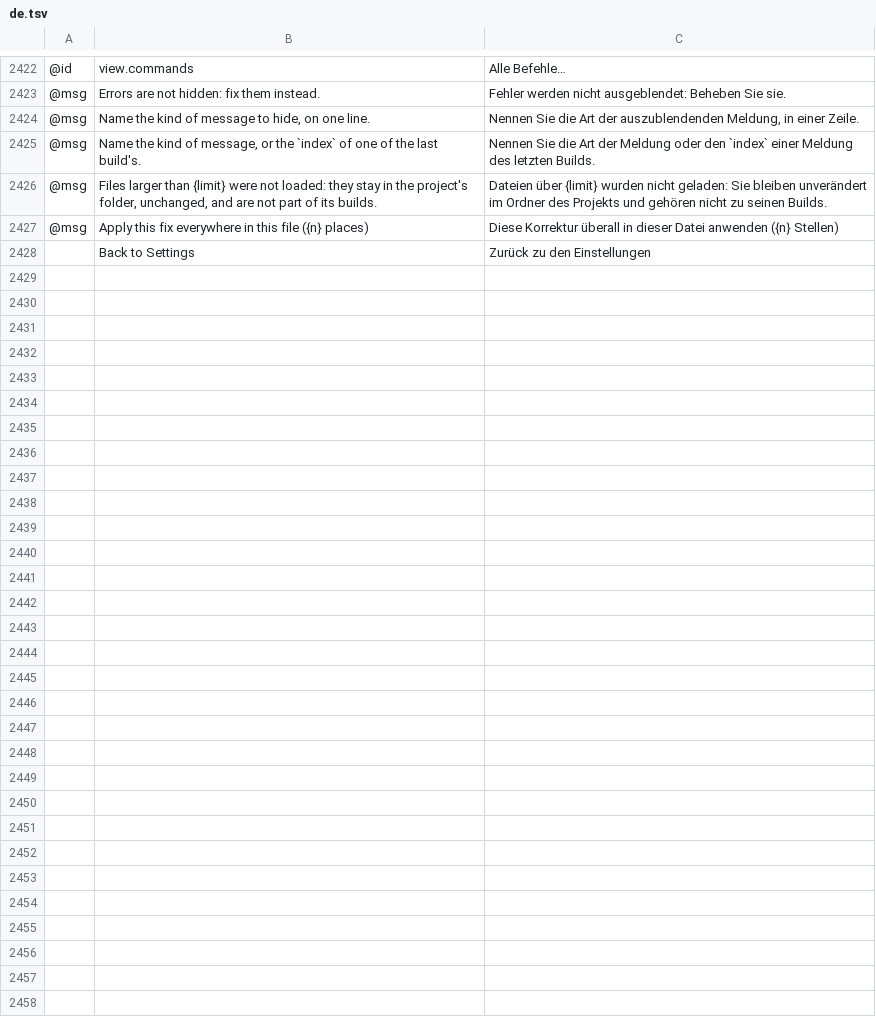
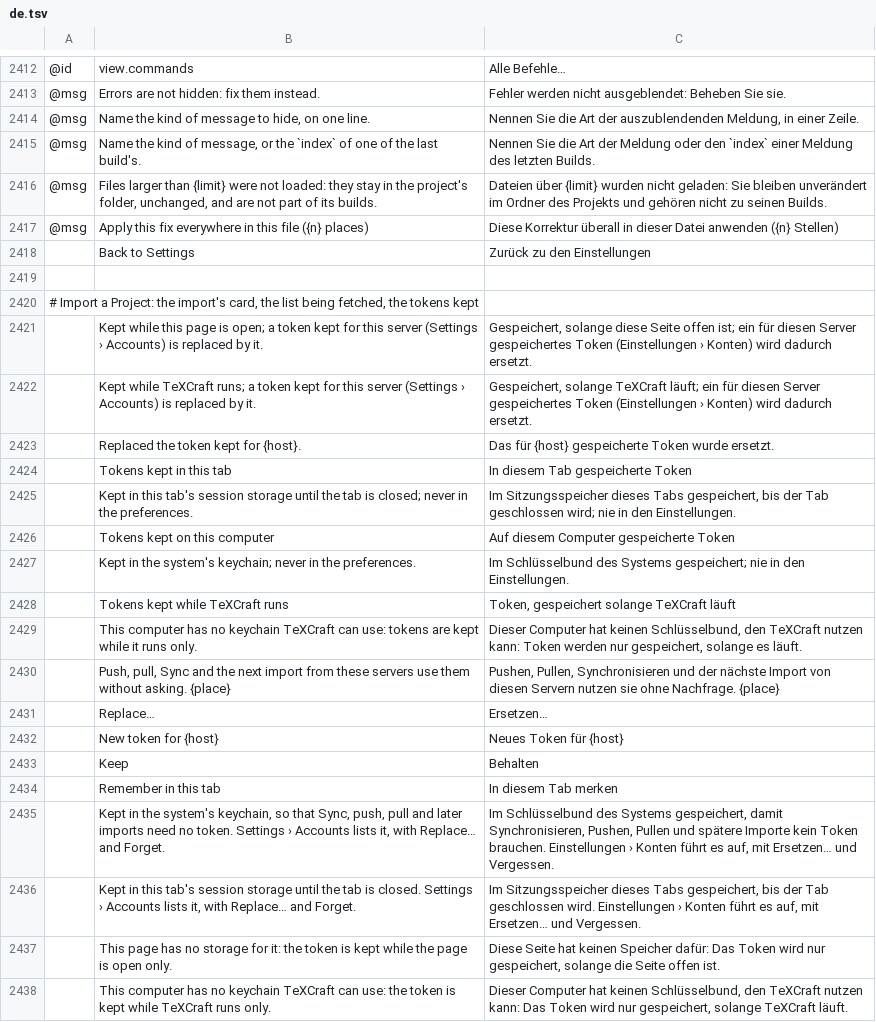
Before and after one commit to skadge/texcraft, a TSV file: i18n/de.tsv, drawn as a sheet; only a part is shown, gaps mark what is left out; the diff covers the shown part only; the diff names each change by its address in the sheet, - before the commit and + after, or states it on an @@ line.

```diff
--- a/i18n/de.tsv
+++ b/i18n/de.tsv
+row 2419: (empty)
+row 2420: # Import a Project: the import's card, the list being fetched, the tokens kept
+row 2421:  | Kept while this page is open; a token kept for this server (Settings › Accounts) is replaced by it. | Gespeichert, solange diese Seite offen ist; ein für diesen Server gespeichertes Token (Einstellungen › Konten) wird dadurch ersetzt.
+row 2422:  | Kept while TeXCraft runs; a token kept for this server (Settings › Accounts) is replaced by it. | Gespeichert, solange TeXCraft läuft; ein für diesen Server gespeichertes Token (Einstellungen › Konten) wird dadurch ersetzt.
+row 2423:  | Replaced the token kept for {host}. | Das für {host} gespeicherte Token wurde ersetzt.
+row 2424:  | Tokens kept in this tab | In diesem Tab gespeicherte Token
+row 2425:  | Kept in this tab's session storage until the tab is closed; never in the preferences. | Im Sitzungsspeicher dieses Tabs gespeichert, bis der Tab geschlossen wird; nie in den Einstellungen.
+row 2426:  | Tokens kept on this computer | Auf diesem Computer gespeicherte Token
+row 2427:  | Kept in the system's keychain; never in the preferences. | Im Schlüsselbund des Systems gespeichert; nie in den Einstellungen.
+row 2428:  | Tokens kept while TeXCraft runs | Token, gespeichert solange TeXCraft läuft
+row 2429:  | This computer has no keychain TeXCraft can use: tokens are kept while it runs only. | Dieser Computer hat keinen Schlüsselbund, den TeXCraft nutzen kann: Token werden nur gespeichert, solange es läuft.
+row 2430:  | Push, pull, Sync and the next import from these servers use them without asking. {place} | Pushen, Pullen, Synchronisieren und der nächste Import von diesen Servern nutzen sie ohne Nachfrage. {place}
+row 2431:  | Replace… | Ersetzen…
+row 2432:  | New token for {host} | Neues Token für {host}
+row 2433:  | Keep | Behalten
+row 2434:  | Remember in this tab | In diesem Tab merken
+row 2435:  | Kept in the system's keychain, so that Sync, push, pull and later imports need no token. Settings › Accounts lists it, with Replace… and Forget. | Im Schlüsselbund des Systems gespeichert, damit Synchronisieren, Pushen, Pullen und spätere Importe kein Token brauchen. Einstellungen › Konten führt es auf, mit Ersetzen… und Vergessen.
+row 2436:  | Kept in this tab's session storage until the tab is closed. Settings › Accounts lists it, with Replace… and Forget. | Im Sitzungsspeicher dieses Tabs gespeichert, bis der Tab geschlossen wird. Einstellungen › Konten führt es auf, mit Ersetzen… und Vergessen.
+row 2437:  | This page has no storage for it: the token is kept while the page is open only. | Diese Seite hat keinen Speicher dafür: Das Token wird nur gespeichert, solange die Seite offen ist.
+row 2438:  | This computer has no keychain TeXCraft can use: the token is kept while TeXCraft runs only. | Dieser Computer hat keinen Schlüsselbund, den TeXCraft nutzen kann: Das Token wird nur gespeichert, solange TeXCraft läuft.
```
Also changed, not shown: 24 added rows and 10 removed rows elsewhere in this file, i18n/es.tsv, i18n/fr.tsv, 27 other files.
